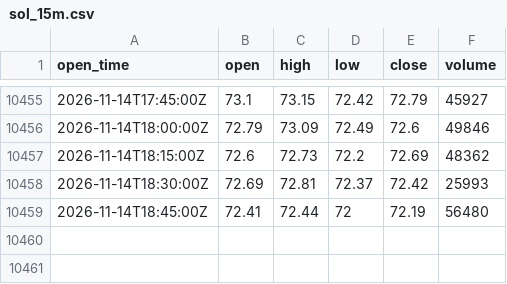
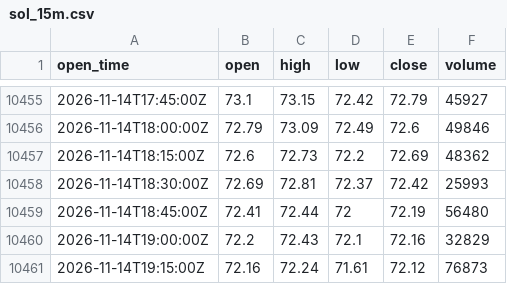
Before and after one commit to ethanbdrd/sol-trader, a CSV file: data/sol_15m.csv, drawn as a sheet; only a part is shown, gaps mark what is left out; the diff names each change by its address in the sheet, - before the commit and + after, or states it on an @@ line.

```diff
--- a/data/sol_15m.csv
+++ b/data/sol_15m.csv
+row 10460: 2026-11-14T19:00:00Z | 72.2 | 72.43 | 72.1 | 72.16 | 32829
+row 10461: 2026-11-14T19:15:00Z | 72.16 | 72.24 | 71.61 | 72.12 | 76873
```
Also changed, not shown: data/btc_15m.csv, 1 other file.
